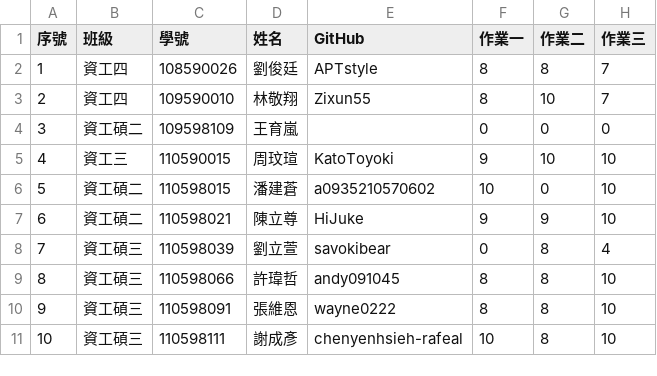
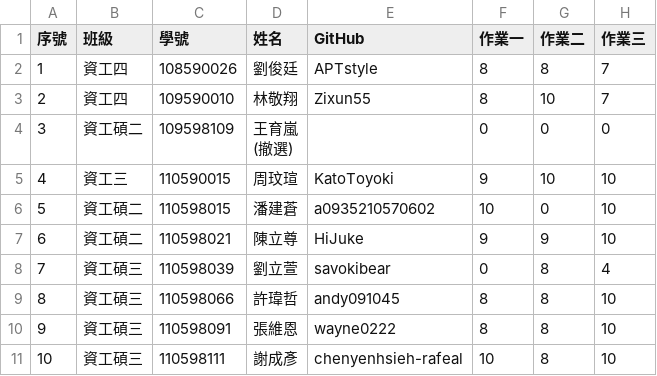
Before and after one commit to yungpei/vis2023f_grade, a CSV file: csv/data.csv, drawn as a sheet; only a part is shown; ↵ is a line break in a cell; the diff names each change by its address in the sheet, - before the commit and + after, or states it on an @@ line.

Commit message:
Update data.csv

```diff
--- a/csv/data.csv
+++ b/csv/data.csv
-D4 (姓名): 王育嵐
+D4 (姓名): 王育嵐 ↵ (撤選)
```
